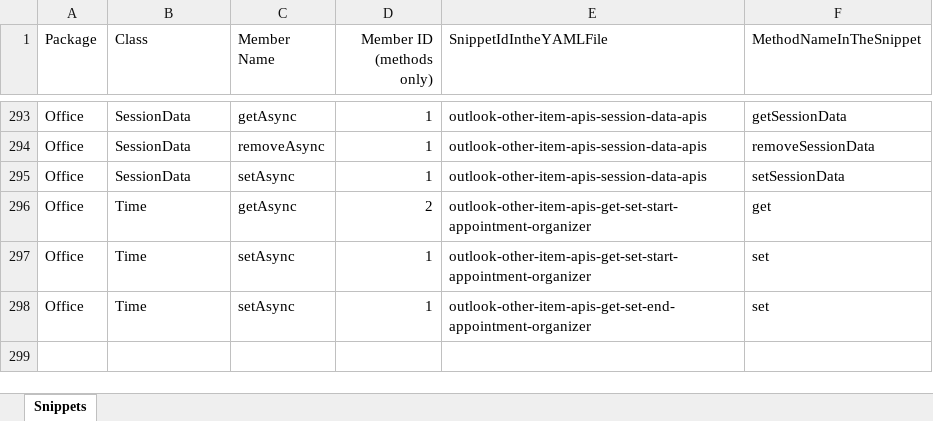
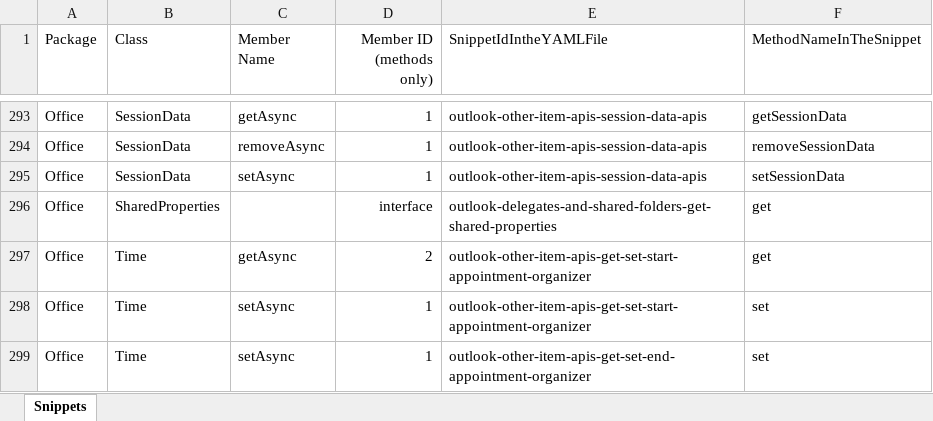
Before and after one commit to OfficeDev/office-js-snippets, an Excel workbook: snippet-extractor-metadata/outlook.xlsx, sheet Snippets, drawn as a sheet; only a part is shown, gaps mark what is left out; values as stored, in another font and other column widths than the file's, no borders; table styles not drawn; the diff names each change by its address in the sheet, - before the commit and + after, or states it on an @@ line.

Commit message:
[Outlook] (Office.SharedProperties) Map snippet (#939)

```diff
--- a/snippet-extractor-metadata/outlook.xlsx (sheet Snippets)
+++ b/snippet-extractor-metadata/outlook.xlsx (sheet Snippets)
+row 296: Office | SharedProperties |  | interface | outlook-delegates-and-shared-folders-get-shared-properties | get
```
Also changed, not shown: 1 other file.
